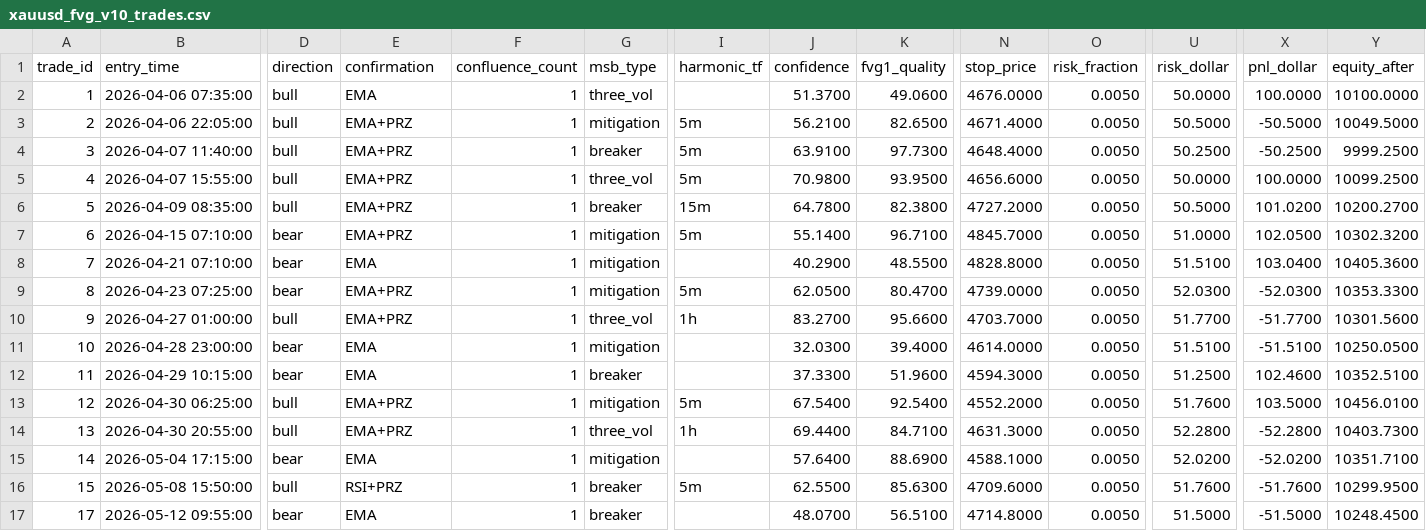
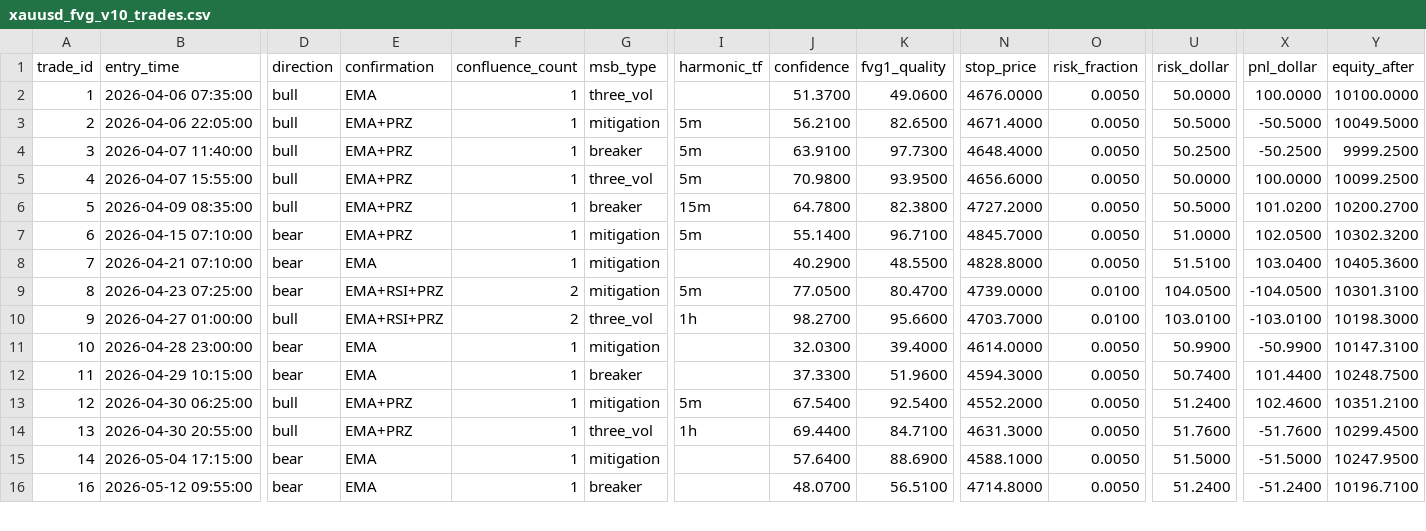
Before and after one commit to erebb/erebb, a CSV file: xauusd_fvg_v10_trades.csv, drawn as a sheet; only a part is shown, gaps mark what is left out; removed rows and columns are numbered as before the commit, all else as after; rows hold the shown columns only; the diff covers the shown part only; the diff names each change by its address in the sheet, - before the commit and + after, or states it on an @@ line.

```diff
--- a/xauusd_fvg_v10_trades.csv
+++ b/xauusd_fvg_v10_trades.csv
-E9:E10 (confirmation): EMA+PRZ
+E9:E10 (confirmation): EMA+RSI+PRZ
-F9:F10 (confluence_count): 1
+F9:F10 (confluence_count): 2
-J9 (confidence): 62.0500
+J9 (confidence): 77.0500
-O9:O10 (risk_fraction): 0.0050
+O9:O10 (risk_fraction): 0.0100
-U9 (risk_dollar): 52.0300
+U9 (risk_dollar): 104.0500
-X9 (pnl_dollar): -52.0300
+X9 (pnl_dollar): -104.0500
-Y9 (equity_after): 10353.3300
+Y9 (equity_after): 10301.3100
-J10 (confidence): 83.2700
+J10 (confidence): 98.2700
-U10 (risk_dollar): 51.7700
+U10 (risk_dollar): 103.0100
-X10 (pnl_dollar): -51.7700
+X10 (pnl_dollar): -103.0100
-Y10 (equity_after): 10301.5600
+Y10 (equity_after): 10198.3000
-U11 (risk_dollar): 51.5100
+U11 (risk_dollar): 50.9900
-X11 (pnl_dollar): -51.5100
+X11 (pnl_dollar): -50.9900
-Y11 (equity_after): 10250.0500
+Y11 (equity_after): 10147.3100
-U12 (risk_dollar): 51.2500
+U12 (risk_dollar): 50.7400
-X12 (pnl_dollar): 102.4600
+X12 (pnl_dollar): 101.4400
-Y12 (equity_after): 10352.5100
+Y12 (equity_after): 10248.7500
-U13 (risk_dollar): 51.7600
+U13 (risk_dollar): 51.2400
-X13 (pnl_dollar): 103.5000
+X13 (pnl_dollar): 102.4600
-Y13 (equity_after): 10456.0100
+Y13 (equity_after): 10351.2100
-U14 (risk_dollar): 52.2800
+U14 (risk_dollar): 51.7600
-X14 (pnl_dollar): -52.2800
+X14 (pnl_dollar): -51.7600
-Y14 (equity_after): 10403.7300
+Y14 (equity_after): 10299.4500
-U15 (risk_dollar): 52.0200
+U15 (risk_dollar): 51.5000
-X15 (pnl_dollar): -52.0200
+X15 (pnl_dollar): -51.5000
-Y15 (equity_after): 10351.7100
+Y15 (equity_after): 10247.9500
-row 16: 15 | 2026-05-08 15:50:00 | bull | RSI+PRZ | 1 | breaker | 5m | 62.5500 | 85.6300 | 4709.6000 | 0.0050 | 51.7600 | -51.7600 | 10299.9500
-A16 (trade_id): 17
+A16 (trade_id): 16
-U16 (risk_dollar): 51.5000
+U16 (risk_dollar): 51.2400
-X16 (pnl_dollar): -51.5000
+X16 (pnl_dollar): -51.2400
-Y16 (equity_after): 10248.4500
+Y16 (equity_after): 10196.7100
```
Also changed, not shown: 1 added row and 85 edited cells elsewhere in this file, 2 other files.
